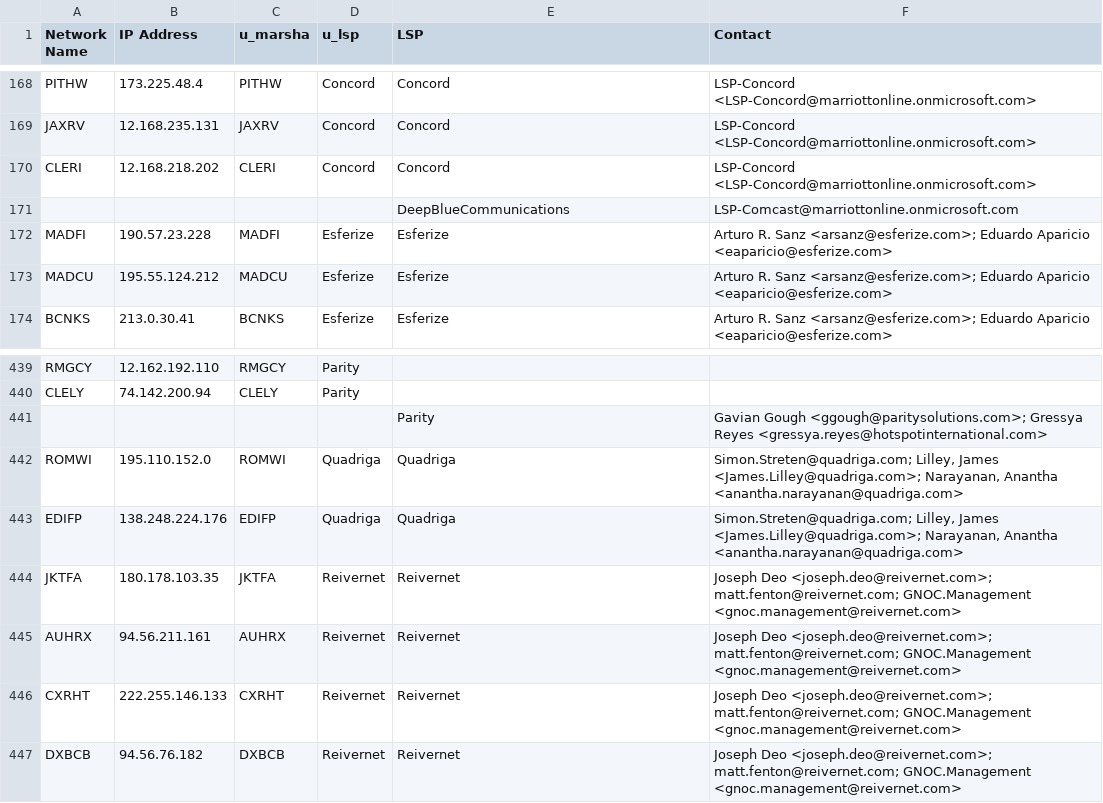
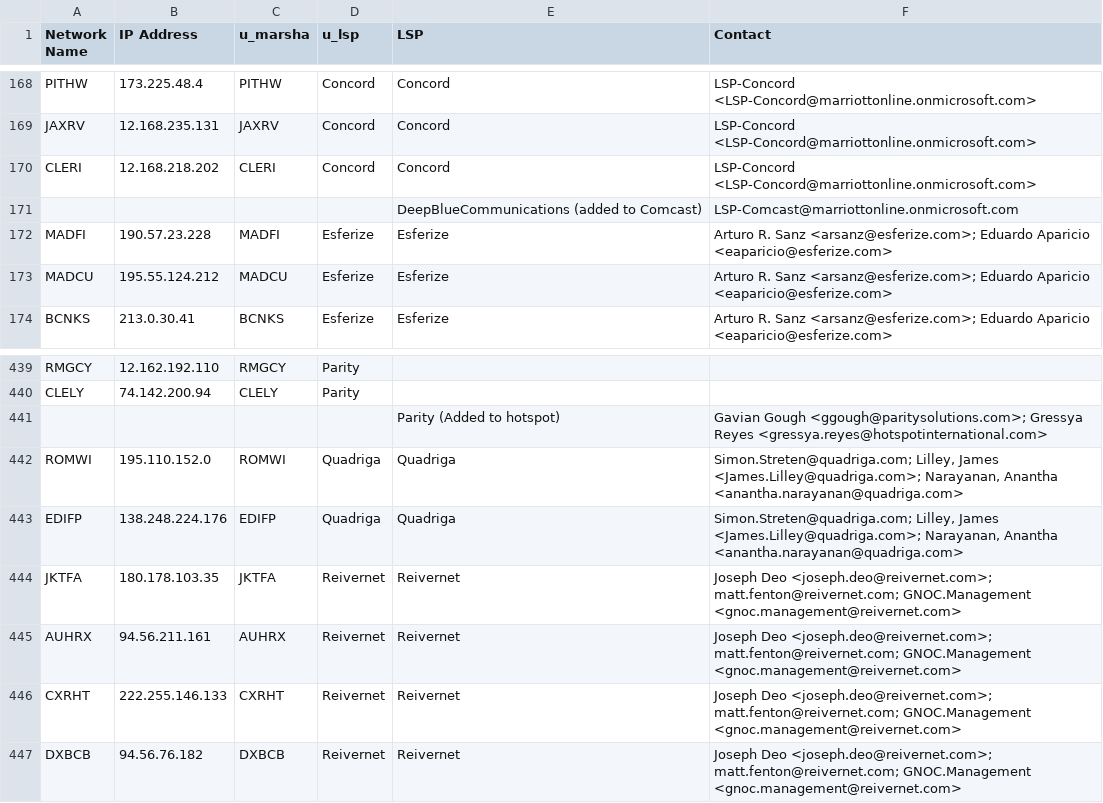
Before and after one commit to VFA23SCM80S/TestttttCisc, a CSV file: merged_LSP_data.csv, drawn as a sheet; only a part is shown, gaps mark what is left out.

```diff
--- a/merged_LSP_data.csv
+++ b/merged_LSP_data.csv
@@ -170,3 +170,3 @@ JAXRV,12.168.235.131,JAXRV,Concord,Concord,LSP-Concord <LSP-Concord@marriottonli
 CLERI,12.168.218.202,CLERI,Concord,Concord,LSP-Concord <LSP-Concord@marriottonline.onmicrosoft.com>
-,,,,DeepBlueCommunications ,LSP-Comcast@marriottonline.onmicrosoft.com
+,,,,DeepBlueCommunications (added to Comcast),LSP-Comcast@marriottonline.onmicrosoft.com
 MADFI,190.57.23.228,MADFI,Esferize,Esferize,Arturo R. Sanz <arsanz@esferize.com>; Eduardo Aparicio <eaparicio@esferize.com>
@@ -440,3 +440,3 @@ RMGCY,12.162.192.110,RMGCY,Parity,,
 CLELY,74.142.200.94,CLELY,Parity,,
-,,,,Parity ,Gavian Gough <ggough@paritysolutions.com>; Gressya Reyes <gressya.reyes@hotspotinternational.com>
+,,,,Parity (Added to hotspot),Gavian Gough <ggough@paritysolutions.com>; Gressya Reyes <gressya.reyes@hotspotinternational.com>
 ROMWI,195.110.152.0,ROMWI,Quadriga,Quadriga,"Simon.Streten@quadriga.com; Lilley, James <James.Lilley@quadriga.com>; Narayanan, Anantha <anantha.narayanan@quadriga.com>"
```
Also changed, not shown: LSP_emails.csv.
